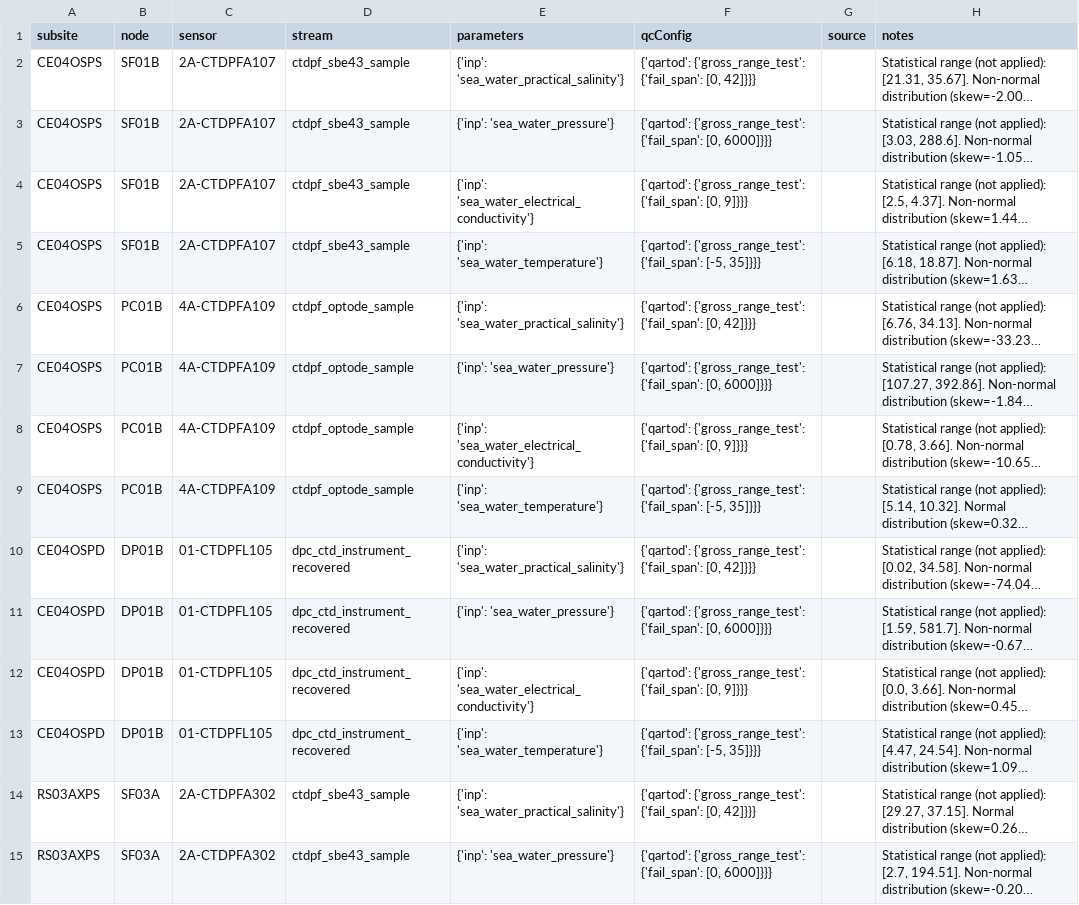
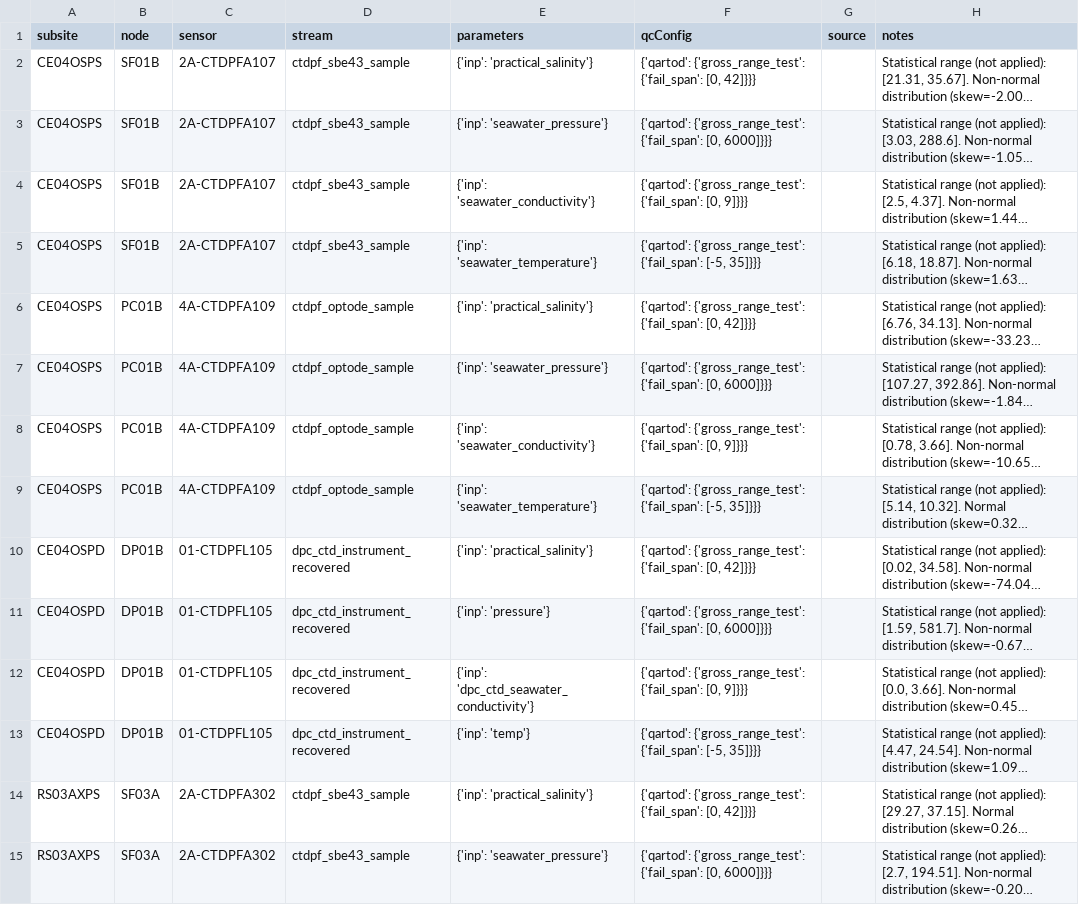
Before and after one commit to jdduprey/qc-lookup, a CSV file: qartod/ctdpf/ctdpf_qartod_gross_range_test_values.csv, drawn as a sheet; only a part is shown; long unchanged cells end in …; the diff covers the shown part only; the diff names each change by its address in the sheet, - before the commit and + after, or states it on an @@ line.

```diff
--- a/qartod/ctdpf/ctdpf_qartod_gross_range_test_values.csv
+++ b/qartod/ctdpf/ctdpf_qartod_gross_range_test_values.csv
-E2 (parameters): {'inp': 'sea_water_practical_salinity'}
+E2 (parameters): {'inp': 'practical_salinity'}
-E3 (parameters): {'inp': 'sea_water_pressure'}
+E3 (parameters): {'inp': 'seawater_pressure'}
-E4 (parameters): {'inp': 'sea_water_electrical_conductivity'}
+E4 (parameters): {'inp': 'seawater_conductivity'}
-E5 (parameters): {'inp': 'sea_water_temperature'}
+E5 (parameters): {'inp': 'seawater_temperature'}
-E6 (parameters): {'inp': 'sea_water_practical_salinity'}
+E6 (parameters): {'inp': 'practical_salinity'}
-E7 (parameters): {'inp': 'sea_water_pressure'}
+E7 (parameters): {'inp': 'seawater_pressure'}
-E8 (parameters): {'inp': 'sea_water_electrical_conductivity'}
+E8 (parameters): {'inp': 'seawater_conductivity'}
-E9 (parameters): {'inp': 'sea_water_temperature'}
+E9 (parameters): {'inp': 'seawater_temperature'}
-E10 (parameters): {'inp': 'sea_water_practical_salinity'}
+E10 (parameters): {'inp': 'practical_salinity'}
-E11 (parameters): {'inp': 'sea_water_pressure'}
+E11 (parameters): {'inp': 'pressure'}
-E12 (parameters): {'inp': 'sea_water_electrical_conductivity'}
+E12 (parameters): {'inp': 'dpc_ctd_seawater_conductivity'}
-E13 (parameters): {'inp': 'sea_water_temperature'}
+E13 (parameters): {'inp': 'temp'}
-E14 (parameters): {'inp': 'sea_water_practical_salinity'}
+E14 (parameters): {'inp': 'practical_salinity'}
-E15 (parameters): {'inp': 'sea_water_pressure'}
+E15 (parameters): {'inp': 'seawater_pressure'}
```
Also changed, not shown: 46 edited cells elsewhere in this file, qartod/adcp/adcp_qartod_gross_range_test_values.csv, qartod/ctdbp/ctdbp_qartod_climatology_test_values.csv, 3 other files.
